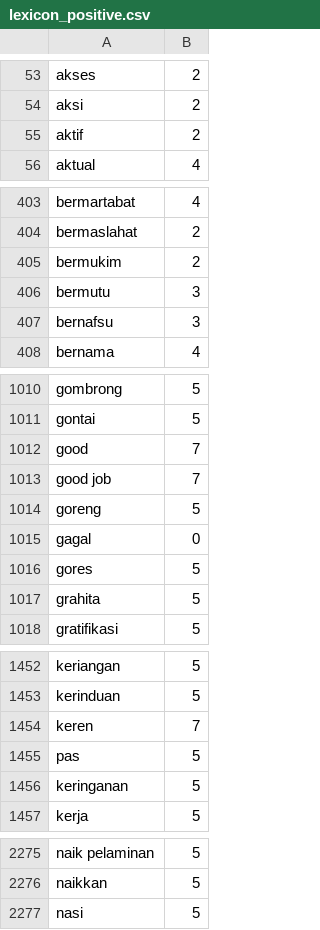
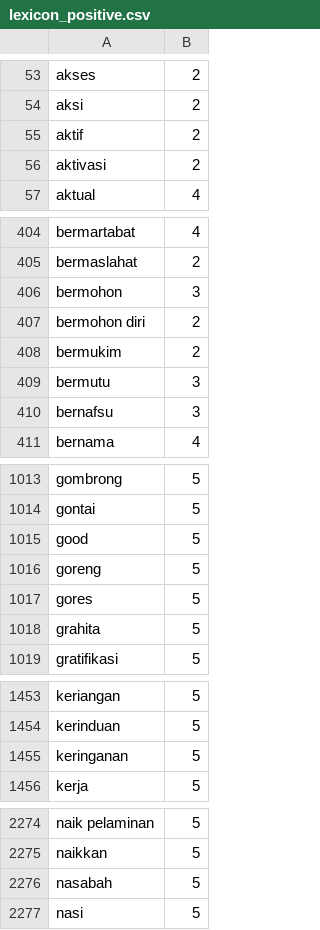
Before and after one commit to netijenbelajar/lexicon, a CSV file: lexicon_positive.csv, drawn as a sheet; only a part is shown, gaps mark what is left out; the diff covers the shown part only.

Commit message:
Update lexicon_positive.csv

```diff
--- a/lexicon_positive.csv
+++ b/lexicon_positive.csv
@@ -55,2 +55,3 @@ aksi,2
 aktif,2
+aktivasi,2
 aktual,4
@@ -404,2 +405,4 @@ bermartabat,4
 bermaslahat,2
+bermohon,3
+bermohon diri,2
 bermukim,2
@@ -1011,6 +1014,4 @@ gombrong,5
 gontai,5
-good,7
-good job,7
+good,5
 goreng,5
-gagal,0
 gores,5
@@ -1453,4 +1454,2 @@ keriangan,5
 kerinduan,5
-keren,7
-pas,5
 keringanan,5
@@ -2276,2 +2275,3 @@ naik pelaminan,5
 naikkan,5
+nasabah,5
 nasi,5
```
Also changed, not shown: 1 added row and 7 edited cells elsewhere in this file.
